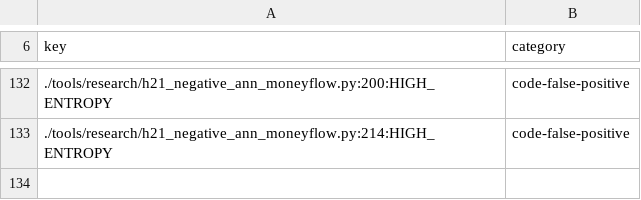
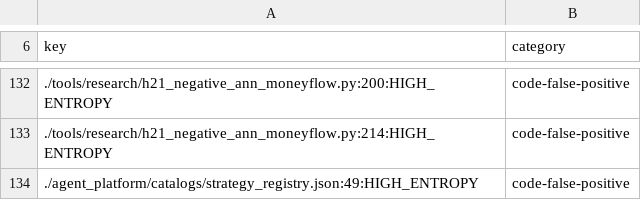
Before and after one commit to Zerotech133/Zerotech-first, a TSV file: tools/scan_secrets_allowlist.tsv, drawn as a sheet; only a part is shown, gaps mark what is left out; the diff names each change by its address in the sheet, - before the commit and + after, or states it on an @@ line.

Commit message:
WO-SCAN-IDFP-20261101 allowlist: strategy_registry S03 id HIGH_ENTROPY 误报

```diff
--- a/tools/scan_secrets_allowlist.tsv
+++ b/tools/scan_secrets_allowlist.tsv
+row 134: ./agent_platform/catalogs/strategy_registry.json:49:HIGH_ENTROPY | code-false-positive
```
